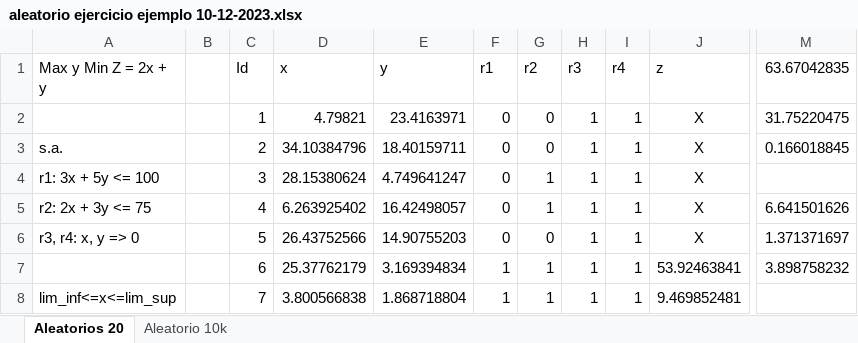
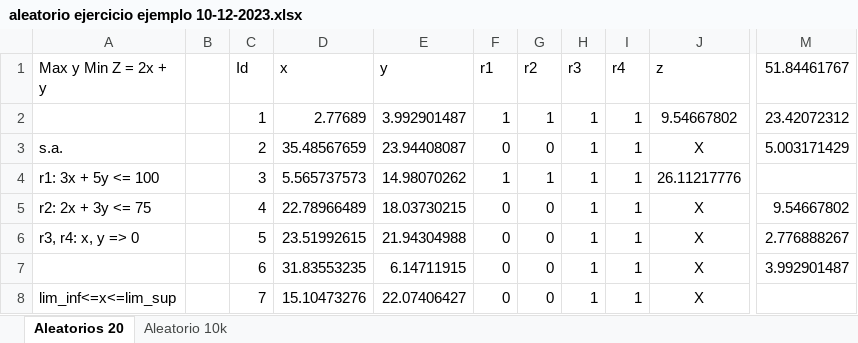
Before and after one commit to HiLaVine/Metodos, an Excel workbook: Clases/aleatorio ejercicio ejemplo 10-12-2023.xlsx, sheet Aleatorios 20, drawn as a sheet; only a part is shown, gaps mark what is left out; values as stored, in another font and other column widths than the file's, no borders; the diff covers the shown part only; the diff names each change by its address in the sheet, - before the commit and + after, or states it on an @@ line.

Commit message:
Ejercicio aleatorio

```diff
--- a/Clases/aleatorio ejercicio ejemplo 10-12-2023.xlsx (sheet Aleatorios 20)
+++ b/Clases/aleatorio ejercicio ejemplo 10-12-2023.xlsx (sheet Aleatorios 20)
-M1: 63.67042835
+M1: 51.84461767
-D2 (x): 4.79821
+D2 (x): 2.77689
-E2 (y): 23.4163971
+E2 (y): 3.992901487
-F2 (r1): 0
+F2 (r1): 1
-G2 (r2): 0
+G2 (r2): 1
-J2 (z): X
+J2 (z): 9.54667802
-M2 (51.84461767): 31.75220475
+M2 (51.84461767): 23.42072312
-D3 (x): 34.10384796
+D3 (x): 35.48567659
-E3 (y): 18.40159711
+E3 (y): 23.94408087
-M3 (51.84461767): 0.166018845
+M3 (51.84461767): 5.003171429
-D4 (x): 28.15380624
+D4 (x): 5.565737573
-E4 (y): 4.749641247
+E4 (y): 14.98070262
-F4 (r1): 0
+F4 (r1): 1
-J4 (z): X
+J4 (z): 26.11217776
-D5 (x): 6.263925402
+D5 (x): 22.78966489
-E5 (y): 16.42498057
+E5 (y): 18.03730215
-G5 (r2): 1
+G5 (r2): 0
-M5 (51.84461767): 6.641501626
+M5 (51.84461767): 9.54667802
-D6 (x): 26.43752566
+D6 (x): 23.51992615
-E6 (y): 14.90755203
+E6 (y): 21.94304988
-M6 (51.84461767): 1.371371697
+M6 (51.84461767): 2.776888267
-D7 (x): 25.37762179
+D7 (x): 31.83553235
-E7 (y): 3.169394834
+E7 (y): 6.14711915
-F7:F8 (r1): 1
+F7:F8 (r1): 0
-G7:G8 (r2): 1
+G7:G8 (r2): 0
-J7 (z): 53.92463841
+J7 (z): X
-M7 (51.84461767): 3.898758232
+M7 (51.84461767): 3.992901487
-D8 (x): 3.800566838
+D8 (x): 15.10473276
-E8 (y): 1.868718804
+E8 (y): 22.07406427
-J8 (z): 9.469852481
+J8 (z): X
```
Also changed, not shown: 47 edited cells elsewhere in this sheet, sheet Aleatorio 10k, 1 other file.
